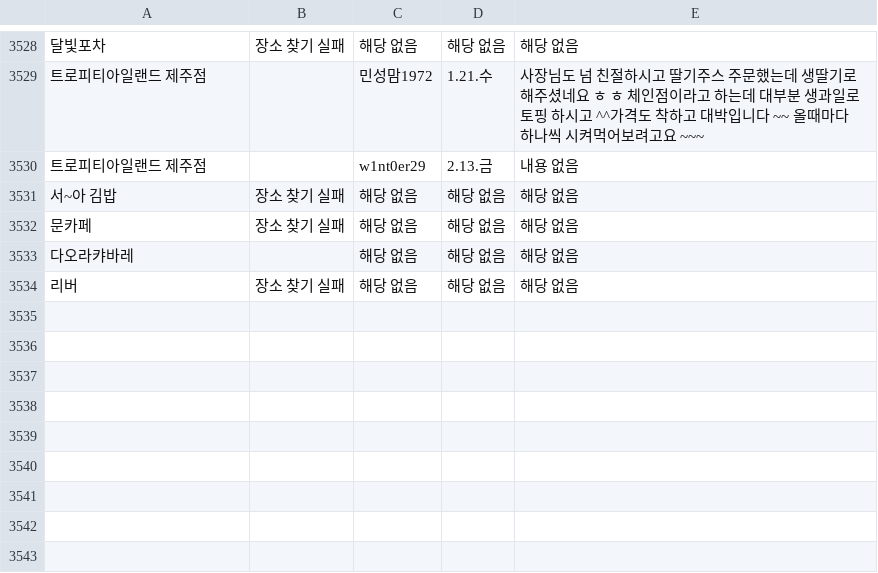
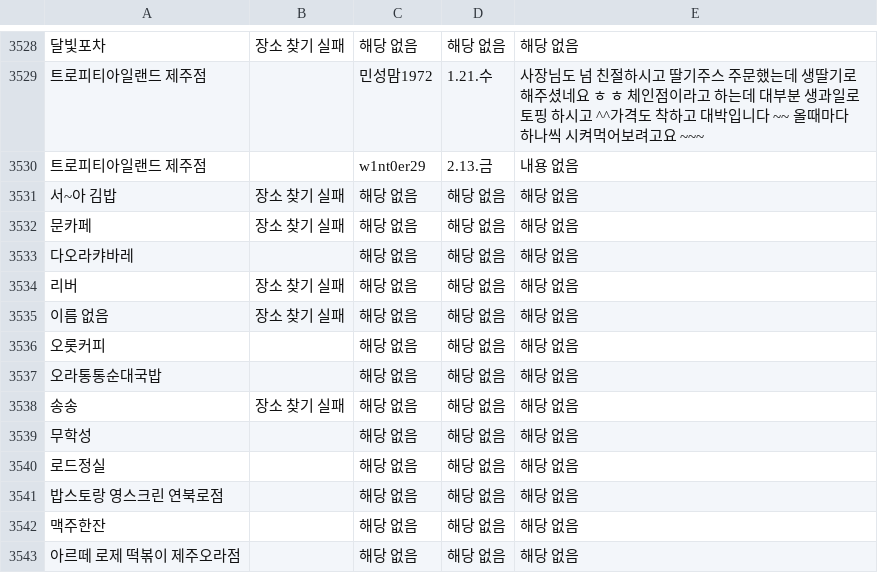
Before and after one commit to kang085/naver_review, a CSV file: 최종_정제완료_데이터.csv, drawn as a sheet; only a part is shown, gaps mark what is left out; the diff names each change by its address in the sheet, - before the commit and + after, or states it on an @@ line.

```diff
--- a/최종_정제완료_데이터.csv
+++ b/최종_정제완료_데이터.csv
+row 3535: 이름 없음 | 장소 찾기 실패 | 해당 없음 | 해당 없음 | 해당 없음
+row 3536: 오롯커피 |  | 해당 없음 | 해당 없음 | 해당 없음
+row 3537: 오라통통순대국밥 |  | 해당 없음 | 해당 없음 | 해당 없음
+row 3538: 송송 | 장소 찾기 실패 | 해당 없음 | 해당 없음 | 해당 없음
+row 3539: 무학성 |  | 해당 없음 | 해당 없음 | 해당 없음
+row 3540: 로드정실 |  | 해당 없음 | 해당 없음 | 해당 없음
+row 3541: 밥스토랑 영스크린 연북로점 |  | 해당 없음 | 해당 없음 | 해당 없음
+row 3542: 맥주한잔 |  | 해당 없음 | 해당 없음 | 해당 없음
+row 3543: 아르떼 로제 떡볶이 제주오라점 |  | 해당 없음 | 해당 없음 | 해당 없음
```
Also changed, not shown: 2 other files.
